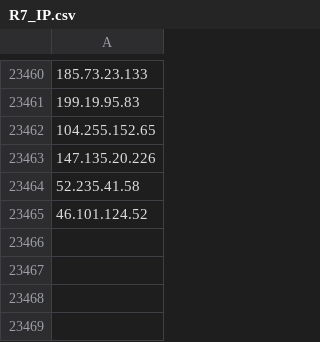
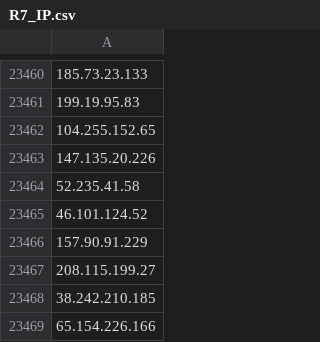
Before and after one commit to Mead-Informatica/IOC, a CSV file: Blacklist/R7_IP.csv, drawn as a sheet; only a part is shown, gaps mark what is left out.

Commit message:
Committing files at 2023-17-11 13:16:11

```diff
--- a/Blacklist/R7_IP.csv
+++ b/Blacklist/R7_IP.csv
@@ -23465 +23465,5 @@
 46.101.124.52
+157.90.91.229
+208.115.199.27
+38.242.210.185
+65.154.226.166
```
